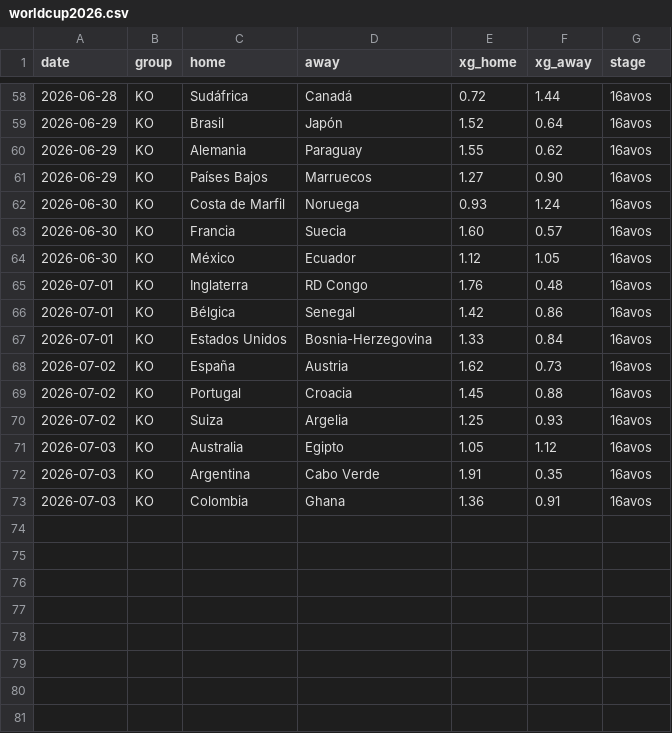
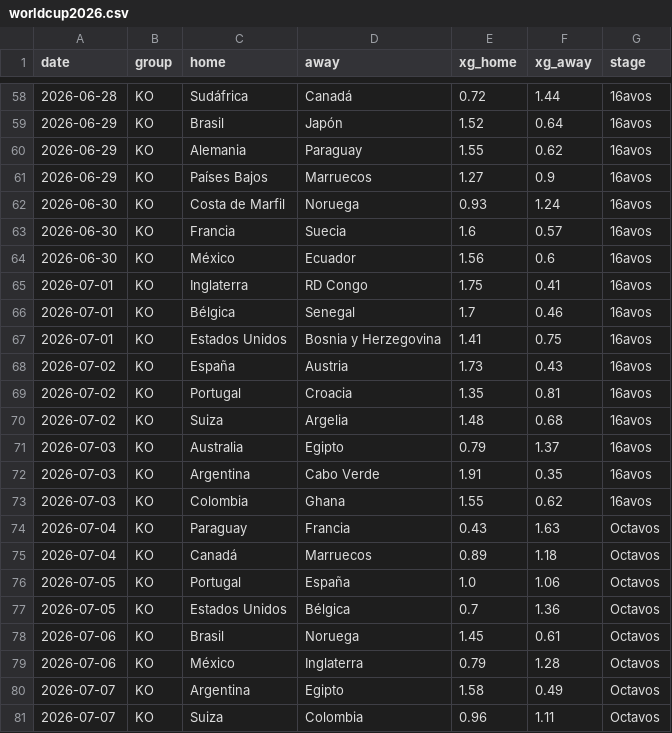
Before and after one commit to alejovil05/predictor-polla, a CSV file: data/worldcup2026.csv, drawn as a sheet; only a part is shown, gaps mark what is left out.

```diff
--- a/data/worldcup2026.csv
+++ b/data/worldcup2026.csv
@@ -60,14 +60,22 @@ date,group,home,away,xg_home,xg_away,stage
 2026-06-29,KO,Alemania,Paraguay,1.55,0.62,16avos
-2026-06-29,KO,Países Bajos,Marruecos,1.27,0.90,16avos
+2026-06-29,KO,Países Bajos,Marruecos,1.27,0.9,16avos
 2026-06-30,KO,Costa de Marfil,Noruega,0.93,1.24,16avos
-2026-06-30,KO,Francia,Suecia,1.60,0.57,16avos
-2026-06-30,KO,México,Ecuador,1.12,1.05,16avos
-2026-07-01,KO,Inglaterra,RD Congo,1.76,0.48,16avos
-2026-07-01,KO,Bélgica,Senegal,1.42,0.86,16avos
-2026-07-01,KO,Estados Unidos,Bosnia-Herzegovina,1.33,0.84,16avos
-2026-07-02,KO,España,Austria,1.62,0.73,16avos
-2026-07-02,KO,Portugal,Croacia,1.45,0.88,16avos
-2026-07-02,KO,Suiza,Argelia,1.25,0.93,16avos
-2026-07-03,KO,Australia,Egipto,1.05,1.12,16avos
+2026-06-30,KO,Francia,Suecia,1.6,0.57,16avos
+2026-06-30,KO,México,Ecuador,1.56,0.6,16avos
+2026-07-01,KO,Inglaterra,RD Congo,1.75,0.41,16avos
+2026-07-01,KO,Bélgica,Senegal,1.7,0.46,16avos
+2026-07-01,KO,Estados Unidos,Bosnia y Herzegovina,1.41,0.75,16avos
+2026-07-02,KO,España,Austria,1.73,0.43,16avos
+2026-07-02,KO,Portugal,Croacia,1.35,0.81,16avos
+2026-07-02,KO,Suiza,Argelia,1.48,0.68,16avos
+2026-07-03,KO,Australia,Egipto,0.79,1.37,16avos
 2026-07-03,KO,Argentina,Cabo Verde,1.91,0.35,16avos
-2026-07-03,KO,Colombia,Ghana,1.36,0.91,16avos
+2026-07-03,KO,Colombia,Ghana,1.55,0.62,16avos
+2026-07-04,KO,Paraguay,Francia,0.43,1.63,Octavos
+2026-07-04,KO,Canadá,Marruecos,0.89,1.18,Octavos
+2026-07-05,KO,Portugal,España,1.0,1.06,Octavos
+2026-07-05,KO,Estados Unidos,Bélgica,0.7,1.36,Octavos
+2026-07-06,KO,Brasil,Noruega,1.45,0.61,Octavos
+2026-07-06,KO,México,Inglaterra,0.79,1.28,Octavos
+2026-07-07,KO,Argentina,Egipto,1.58,0.49,Octavos
+2026-07-07,KO,Suiza,Colombia,0.96,1.11,Octavos
```
Also changed, not shown: data/team_match_history.csv, 1 other file.
